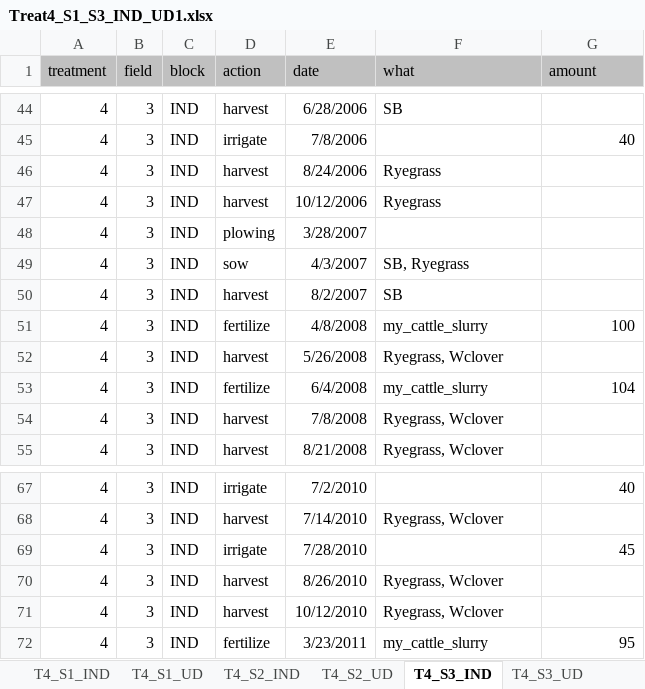
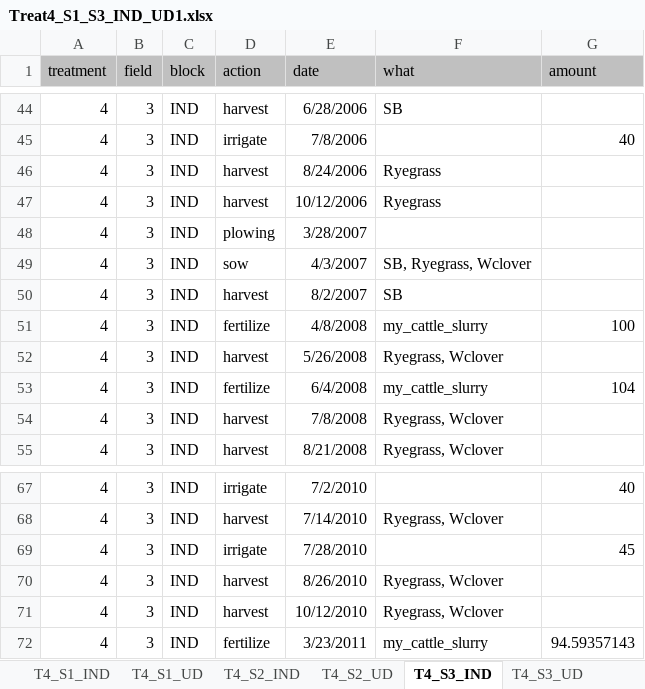
Before and after one commit to JacobGudbjerg/PyDaisy, an Excel workbook: Projects/STYR-N/Treat4_S1_S3_IND_UD1.xlsx, sheet T4_S3_IND, drawn as a sheet; only a part is shown, gaps mark what is left out; values as stored, in another font and other column widths than the file's, no borders; the diff names each change by its address in the sheet, - before the commit and + after, or states it on an @@ line.

```diff
--- a/Projects/STYR-N/Treat4_S1_S3_IND_UD1.xlsx (sheet T4_S3_IND)
+++ b/Projects/STYR-N/Treat4_S1_S3_IND_UD1.xlsx (sheet T4_S3_IND)
-F49 (what): SB, Ryegrass
+F49 (what): SB, Ryegrass, Wclover
-G72 (amount): 95
+G72 (amount): 94.59357143
```
Also changed, not shown: sheet T4_S1_UD, sheet T4_S3_UD, sheet T4_S1_IND, sheet T4_S2_UD, sheet T4_S2_IND, 11 other files.
